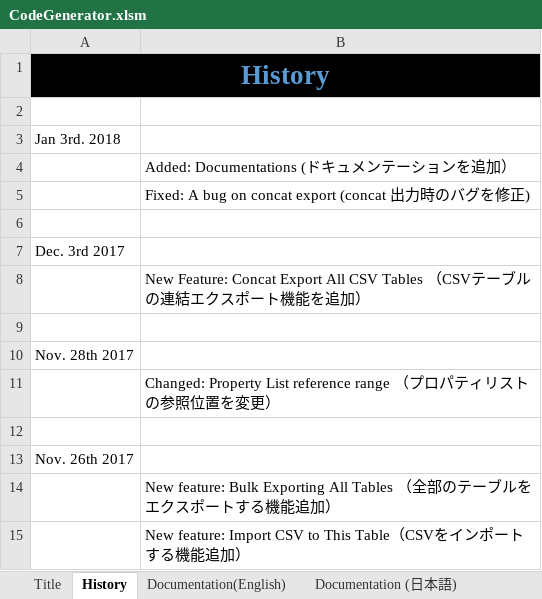
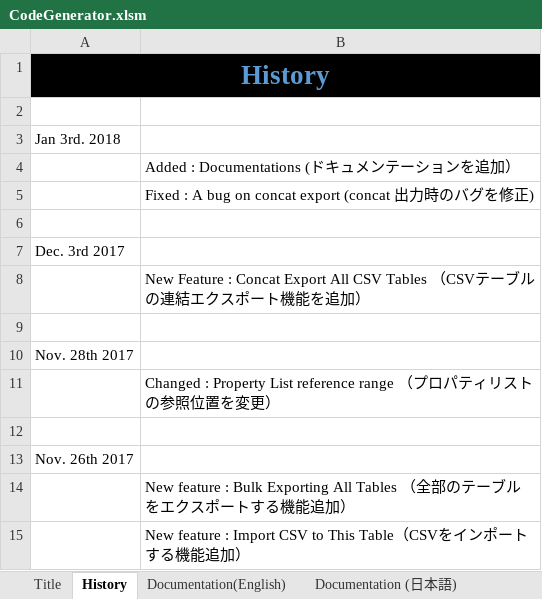
Before and after one commit to sagipenta/CodeGenerator, an Excel workbook: CodeGenerator.xlsm, sheet History, drawn as a sheet; values as stored, in another font and other column widths than the file's, no borders; the diff names each change by its address in the sheet, - before the commit and + after, or states it on an @@ line.

Commit message:
adjuted

```diff
--- a/CodeGenerator.xlsm (sheet History)
+++ b/CodeGenerator.xlsm (sheet History)
-B4: Added: Documentations (ドキュメンテーションを追加）
+B4: Added : Documentations (ドキュメンテーションを追加）
-B5: Fixed: A bug…
+B5: Fixed : A bug…
-B8: New Feature: Concat Export All CSV…
+B8: New Feature : Concat Export All CSV…
-B11: Changed: Property List reference range…
+B11: Changed : Property List reference range…
-B14: New feature: Bulk Exporting All Tables…
+B14: New feature : Bulk Exporting All Tables…
-B15: New feature: Import CSV to This…
+B15: New feature : Import CSV to This…
```
Also changed, not shown: sheet Documentation(English), sheet Documentation (日本語), charts or pictures.
